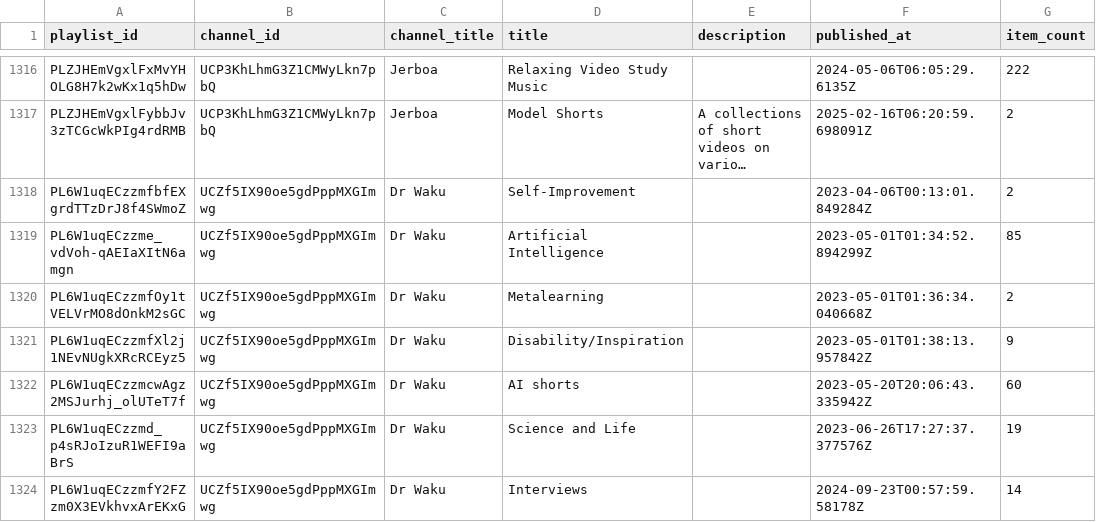
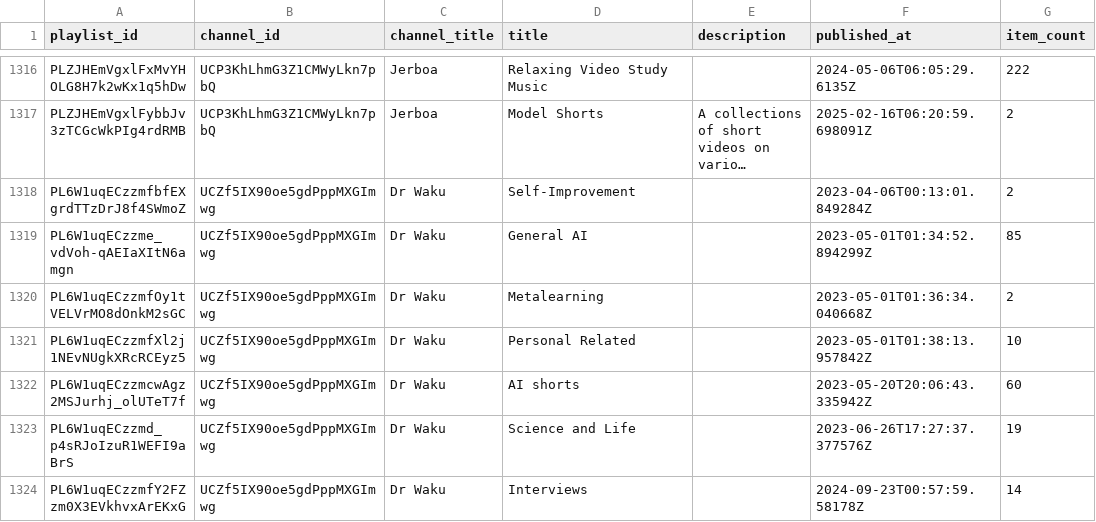
Before and after one commit to Trummler12/Schoolsystem2, a CSV file: backend/src/main/resources/csv/youtube/playlists.csv, drawn as a sheet; only a part is shown, gaps mark what is left out; long unchanged cells end in …; the diff covers the shown part only; the diff names each change by its address in the sheet, - before the commit and + after, or states it on an @@ line.

```diff
--- a/backend/src/main/resources/csv/youtube/playlists.csv
+++ b/backend/src/main/resources/csv/youtube/playlists.csv
-D1319 (title): Artificial Intelligence
+D1319 (title): General AI
-D1321 (title): Disability/Inspiration
+D1321 (title): Personal Related
-G1321 (item_count): 9
+G1321 (item_count): 10
```
Also changed, not shown: 2 added rows and 8 edited cells elsewhere in this file, backend/src/main/resources/csv/youtube/channels.csv, 1 other file.
